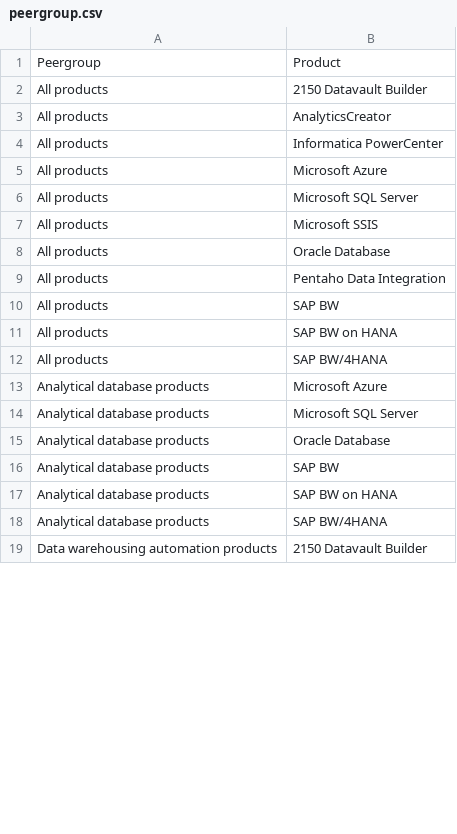
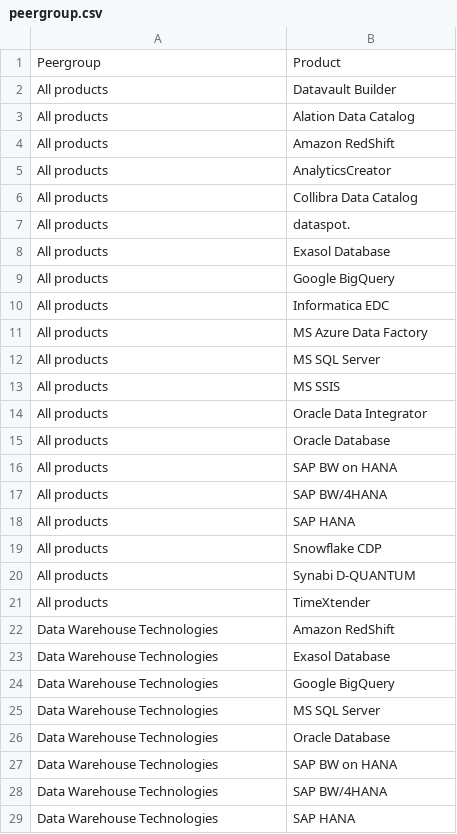
Before and after one commit to Ann-Katrinneeb/DM-Survey-22, a CSV file: src/data/peergroup.csv, drawn as a sheet; only a part is shown; the diff covers the shown part only.

```diff
--- a/src/data/peergroup.csv
+++ b/src/data/peergroup.csv
@@ -1,19 +1,29 @@
 Peergroup,Product
-All products,2150 Datavault Builder
+All products,Datavault Builder
+All products,Alation Data Catalog
+All products,Amazon RedShift
 All products,AnalyticsCreator
-All products,Informatica PowerCenter
-All products,Microsoft Azure
-All products,Microsoft SQL Server
-All products,Microsoft SSIS
+All products,Collibra Data Catalog
+All products,dataspot.
+All products,Exasol Database
+All products,Google BigQuery
+All products,Informatica EDC
+All products,MS Azure Data Factory
+All products,MS SQL Server
+All products,MS SSIS
+All products,Oracle Data Integrator
 All products,Oracle Database
-All products,Pentaho Data Integration
-All products,SAP BW
 All products,SAP BW on HANA
 All products,SAP BW/4HANA
-Analytical database products,Microsoft Azure
-Analytical database products,Microsoft SQL Server
-Analytical database products,Oracle Database
-Analytical database products,SAP BW
-Analytical database products,SAP BW on HANA
-Analytical database products,SAP BW/4HANA
-Data warehousing automation products,2150 Datavault Builder
+All products,SAP HANA
+All products,Snowflake CDP
+All products,Synabi D-QUANTUM
+All products,TimeXtender
+Data Warehouse Technologies,Amazon RedShift
+Data Warehouse Technologies,Exasol Database
+Data Warehouse Technologies,Google BigQuery
+Data Warehouse Technologies,MS SQL Server
+Data Warehouse Technologies,Oracle Database
+Data Warehouse Technologies,SAP BW on HANA
+Data Warehouse Technologies,SAP BW/4HANA
+Data Warehouse Technologies,SAP HANA
```
Also changed, not shown: 27 added rows, 15 removed rows and 7 edited cells elsewhere in this file, dist/codebook1.csv, dist/sorting1.csv, 20 other files.
